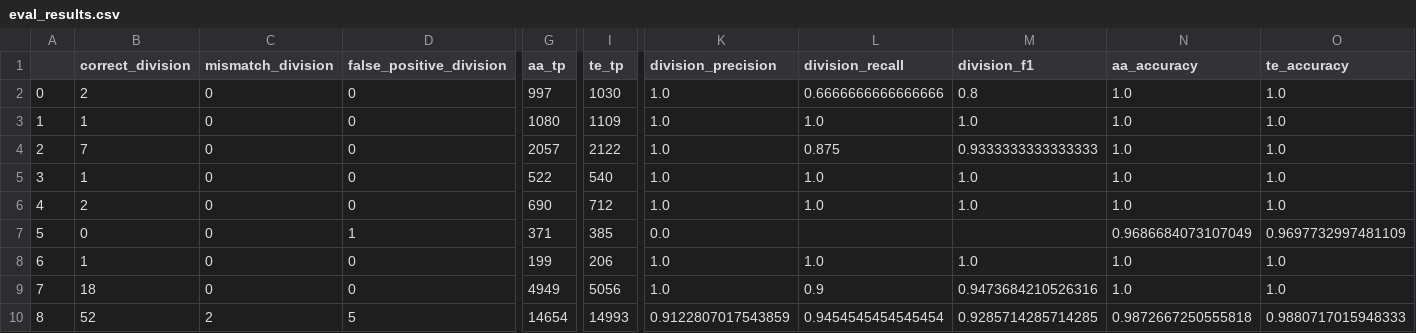
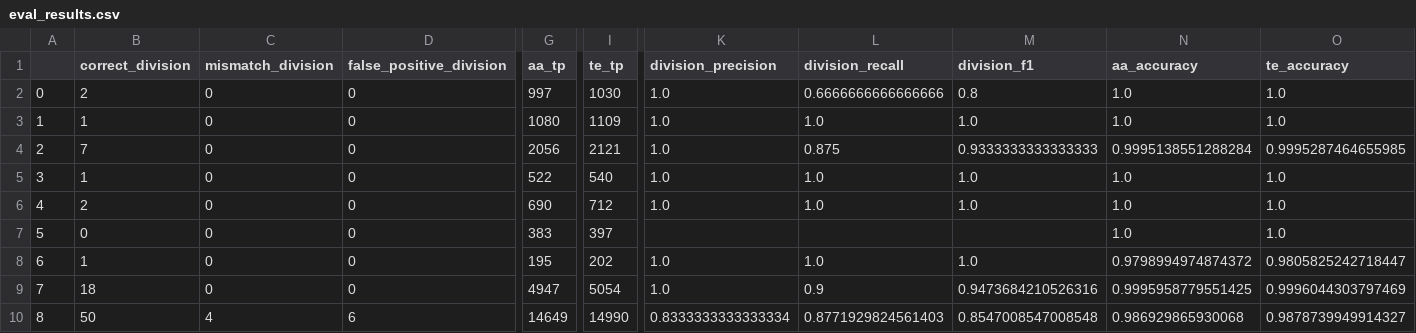
Before and after one commit to vanvalenlab/torch-tracking, a CSV file: metrics/eval_results.csv, drawn as a sheet; only a part is shown, gaps mark what is left out; the diff covers the shown part only; the diff names each change by its address in the sheet, - before the commit and + after, or states it on an @@ line.

```diff
--- a/metrics/eval_results.csv
+++ b/metrics/eval_results.csv
-G4 (aa_tp): 2057
+G4 (aa_tp): 2056
-I4 (te_tp): 2122
+I4 (te_tp): 2121
-N4 (aa_accuracy): 1.0
+N4 (aa_accuracy): 0.9995138551288284
-O4 (te_accuracy): 1.0
+O4 (te_accuracy): 0.9995287464655985
-D7 (false_positive_division): 1
+D7 (false_positive_division): 0
-G7 (aa_tp): 371
+G7 (aa_tp): 383
-I7 (te_tp): 385
+I7 (te_tp): 397
-K7 (division_precision): 0.0
+K7 (division_precision): (empty)
-N7 (aa_accuracy): 0.9686684073107049
+N7 (aa_accuracy): 1.0
-O7 (te_accuracy): 0.9697732997481109
+O7 (te_accuracy): 1.0
-G8 (aa_tp): 199
+G8 (aa_tp): 195
-I8 (te_tp): 206
+I8 (te_tp): 202
-N8 (aa_accuracy): 1.0
+N8 (aa_accuracy): 0.9798994974874372
-O8 (te_accuracy): 1.0
+O8 (te_accuracy): 0.9805825242718447
-G9 (aa_tp): 4949
+G9 (aa_tp): 4947
-I9 (te_tp): 5056
+I9 (te_tp): 5054
-N9 (aa_accuracy): 1.0
+N9 (aa_accuracy): 0.9995958779551425
-O9 (te_accuracy): 1.0
+O9 (te_accuracy): 0.9996044303797469
-B10 (correct_division): 52
+B10 (correct_division): 50
-C10 (mismatch_division): 2
+C10 (mismatch_division): 4
-D10 (false_positive_division): 5
+D10 (false_positive_division): 6
-G10 (aa_tp): 14654
+G10 (aa_tp): 14649
-I10 (te_tp): 14993
+I10 (te_tp): 14990
-K10 (division_precision): 0.9122807017543859
+K10 (division_precision): 0.8333333333333334
-L10 (division_recall): 0.9454545454545454
+L10 (division_recall): 0.8771929824561403
-M10 (division_f1): 0.9285714285714285
+M10 (division_f1): 0.8547008547008548
-N10 (aa_accuracy): 0.9872667250555818
+N10 (aa_accuracy): 0.986929865930068
-O10 (te_accuracy): 0.9880717015948333
+O10 (te_accuracy): 0.9878739949914327
```
Also changed, not shown: 16 edited cells elsewhere in this file, 20 other files.
